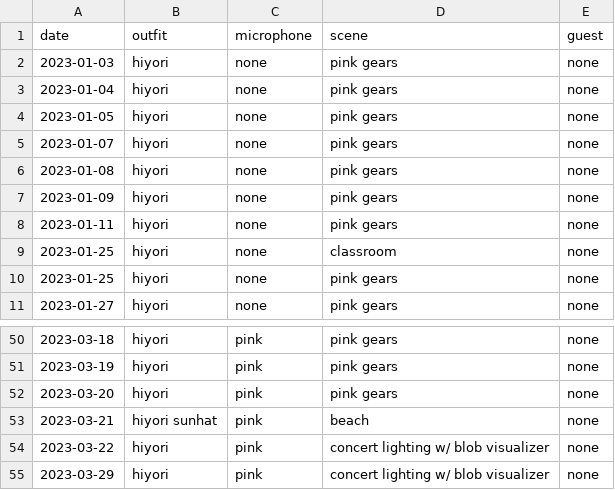
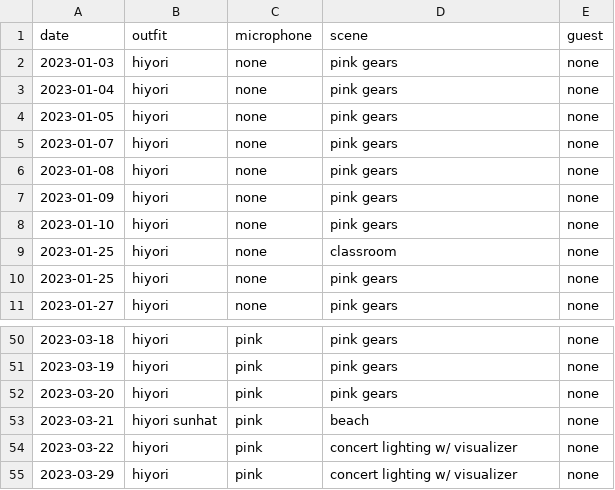
Before and after one commit to Zhe-Vlach-Varon/Neuro-Sings, a CSV file: data/old_microphones.csv, drawn as a sheet; only a part is shown, gaps mark what is left out.

```diff
--- a/data/old_microphones.csv
+++ b/data/old_microphones.csv
@@ -7,3 +7,3 @@ date,outfit,microphone,scene,guest
 2023-01-09,hiyori,none,pink gears,none
-2023-01-11,hiyori,none,pink gears,none
+2023-01-10,hiyori,none,pink gears,none
 2023-01-25,hiyori,none,classroom,none
@@ -53,3 +53,3 @@ date,outfit,microphone,scene,guest
 2023-03-21,hiyori sunhat,pink,beach,none
-2023-03-22,hiyori,pink,concert lighting w/ blob visualizer,none
-2023-03-29,hiyori,pink,concert lighting w/ blob visualizer,none
+2023-03-22,hiyori,pink,concert lighting w/ visualizer,none
+2023-03-29,hiyori,pink,concert lighting w/ visualizer,none
```
Also changed, not shown: 2 other files.
